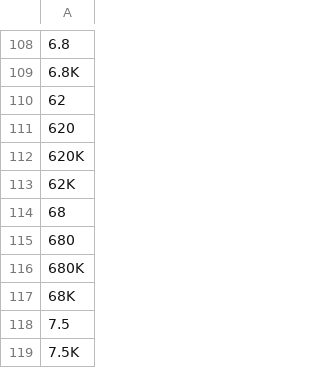
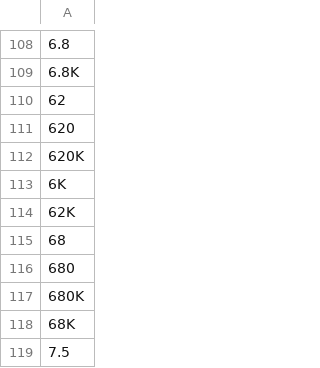
Before and after one commit to louiscklaw/lib_value_generator, a CSV file: r_value_list.csv, drawn as a sheet; only a part is shown, gaps mark what is left out; the shorter side is filled out with more unchanged rows.

Commit message:
update,

```diff
--- a/r_value_list.csv
+++ b/r_value_list.csv
@@ -112,2 +112,3 @@
 620K
+6K
 62K
```
